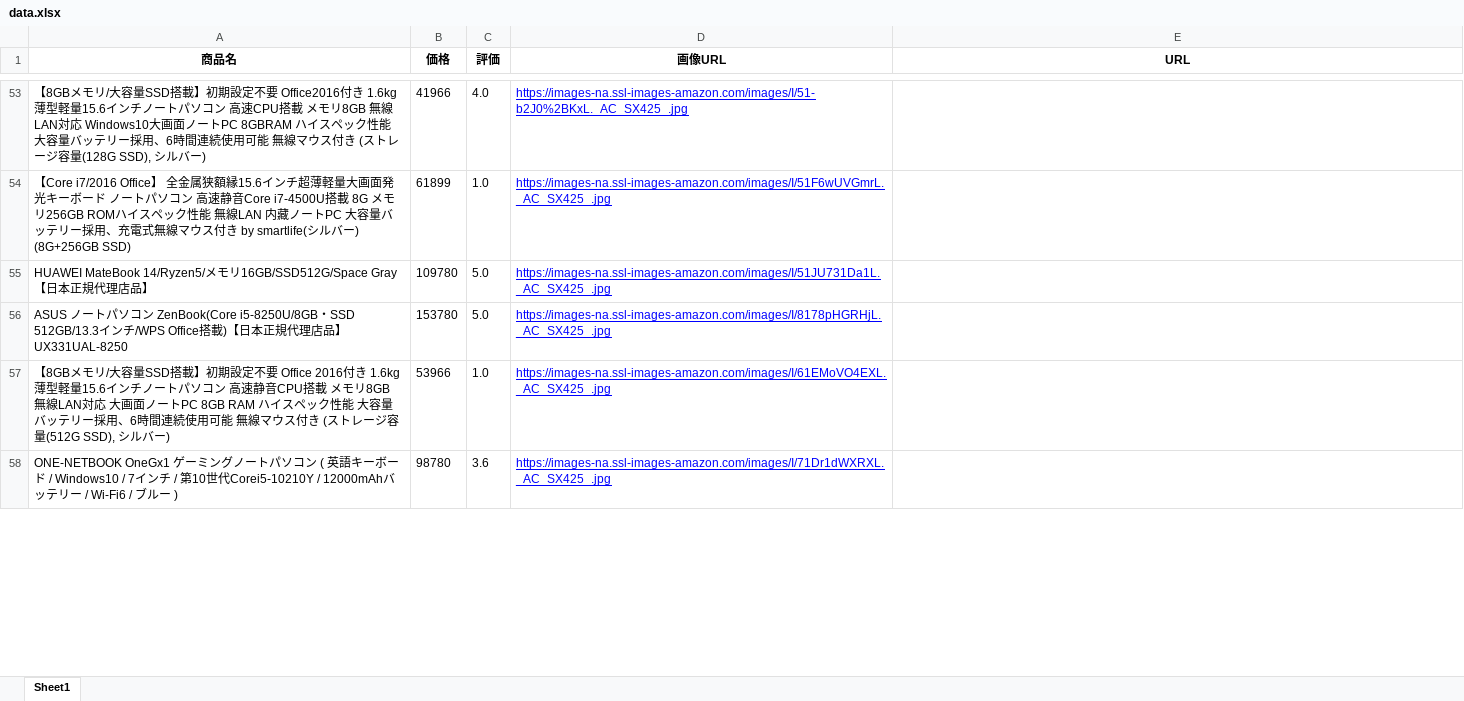
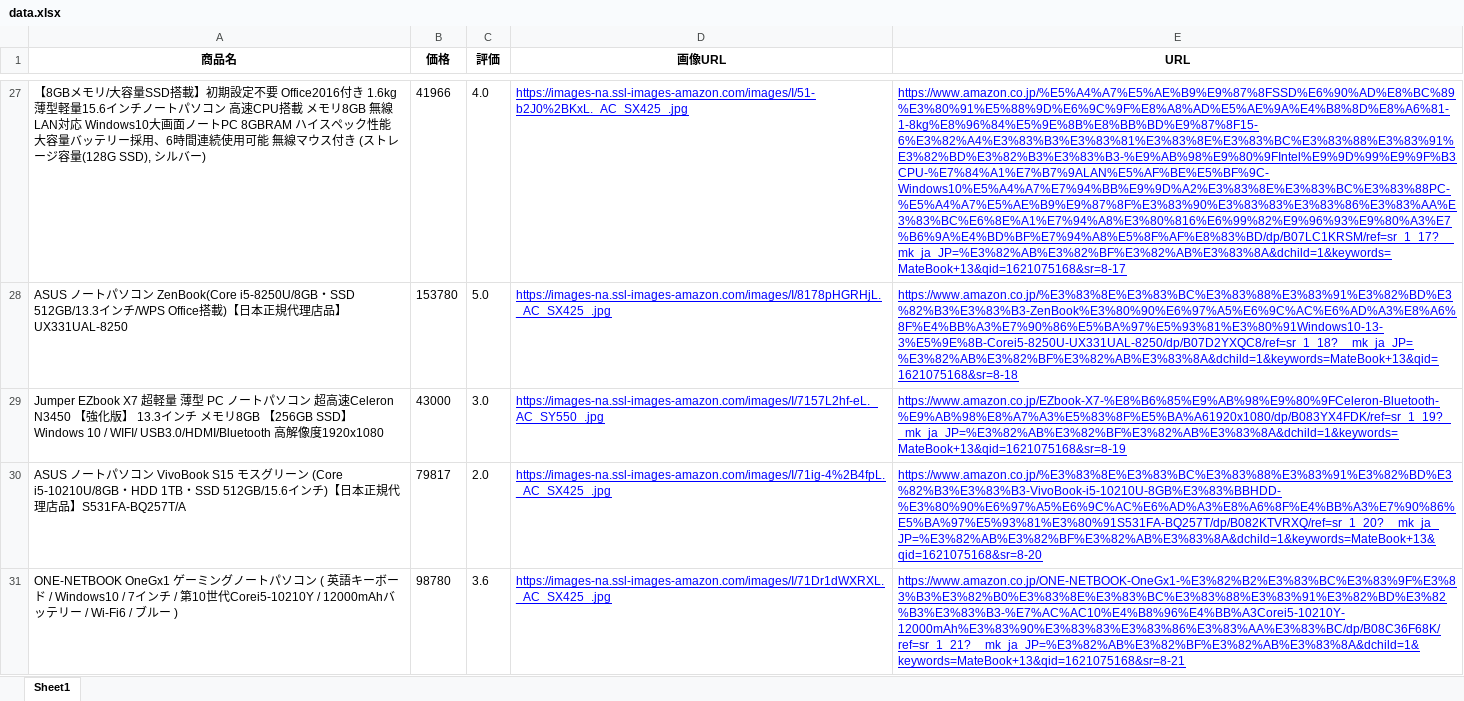
Before and after one commit to yutoriSE/product-valuation-checker, an Excel workbook: data.xlsx, sheet Sheet1, drawn as a sheet; only a part is shown, gaps mark what is left out; values as stored, in another font and other column widths than the file's, no borders; removed rows and columns are numbered as before the commit, all else as after; the diff covers the shown part only; the diff names each change by its address in the sheet, - before the commit and + after, or states it on an @@ line.

```diff
--- a/data.xlsx (sheet Sheet1)
+++ b/data.xlsx (sheet Sheet1)
-E27 (URL): (empty)
+E27 (URL): https://www.amazon.co.jp/%E5%A4%A7%E5%AE%B9%E9%87%8FSSD%E6%90%AD%E8%BC%89%E3%80%91%E5%88%9D%E6%9C%9F%E8%A8%AD%E5%AE%9A%E4%B8%8D%E8%A6%81-1-8kg%E8%96%84%E5%9E%8B%E8%BB%BD%E9%87%8F15-6%E3%82%A4%E3%83%B3%E3%83%81%E3%83%8E%E3%83%BC%E3%83%88%E3%83%91%E3%82%BD%E3%82%B3%E3%83%B3-%E9%AB%98%E9%80%9FIntel%E9%9D%99%E9%9F%B3CPU-%E7%84%A1%E7%B7%9ALAN%E5%AF%BE%E5%BF%9C-Windows10%E5%A4%A7%E7%94%BB%E9%9D%A2%E3%83%8E%E3%83%BC%E3%83%88PC-%E5%A4%A7%E5%AE%B9%E9%87%8F%E3%83%90%E3%83%83%E3%83%86%E3%83%AA%E3%83%BC%E6%8E%A1%E7%94%A8%E3%80%816%E6%99%82%E9%96%93%E9%80%A3%E7%B6%9A%E4%BD%BF%E7%94%A8%E5%8F%AF%E8%83%BD/dp/B07LC1KRSM/ref=sr_1_17?__mk_ja_JP=%E3%82%AB%E3%82%BF%E3%82%AB%E3%83%8A&dchild=1&keywords=MateBook+13&qid=1621075168&sr=8-17
-row 54: 【Core i7/2016 Office】 全金属狭額縁15.6インチ超薄軽量大画面発光キーボード ノートパソコン 高速静音Core i7-4500U搭載 8G メモリ256GB ROMハイスペック性能 無線LAN 内藏ノートPC 大容量バッテリー採用、充電式無線マウス付き by smartlife(シルバー) (8G+256GB SSD) | 61899 | 1.0 | https://images-na.ssl-images-amazon.com/images/I/51F6wUVGmrL._AC_SX425_.jpg
-row 55: HUAWEI MateBook 14/Ryzen5/メモリ16GB/SSD512G/Space Gray【日本正規代理店品】 | 109780 | 5.0 | https://images-na.ssl-images-amazon.com/images/I/51JU731Da1L._AC_SX425_.jpg
-E28 (URL): (empty)
+E28 (URL): https://www.amazon.co.jp/%E3%83%8E%E3%83%BC%E3%83%88%E3%83%91%E3%82%BD%E3%82%B3%E3%83%B3-ZenBook%E3%80%90%E6%97%A5%E6%9C%AC%E6%AD%A3%E8%A6%8F%E4%BB%A3%E7%90%86%E5%BA%97%E5%93%81%E3%80%91Windows10-13-3%E5%9E%8B-Corei5-8250U-UX331UAL-8250/dp/B07D2YXQC8/ref=sr_1_18?__mk_ja_JP=%E3%82%AB%E3%82%BF%E3%82%AB%E3%83%8A&dchild=1&keywords=MateBook+13&qid=1621075168&sr=8-18
-row 57: 【8GBメモリ/大容量SSD搭載】初期設定不要 Office 2016付き 1.6kg薄型軽量15.6インチノートパソコン 高速静音CPU搭載 メモリ8GB 無線LAN対応 大画面ノートPC 8GB RAM ハイスペック性能 大容量バッテリー採用、6時間連続使用可能 無線マウス付き (ストレージ容量(512G SSD), シルバー) | 53966 | 1.0 | https://images-na.ssl-images-amazon.com/images/I/61EMoVO4EXL._AC_SX425_.jpg
+row 29: Jumper EZbook X7 超軽量 薄型 PC ノートパソコン 超高速Celeron N3450 【強化版】 13.3インチ メモリ8GB 【256GB SSD】 Windows 10 / WIFI/ USB3.0/HDMI/Bluetooth 高解像度1920x1080 | 43000 | 3.0 | https://images-na.ssl-images-amazon.com/images/I/7157L2hf-eL._AC_SY550_.jpg | https://www.amazon.co.jp/EZbook-X7-%E8%B6%85%E9%AB%98%E9%80%9FCeleron-Bluetooth-%E9%AB%98%E8%A7%A3%E5%83%8F%E5%BA%A61920x1080/dp/B083YX4FDK/ref=sr_1_19?__mk_ja_JP=%E3%82%AB%E3%82%BF%E3%82%AB%E3%83%8A&dchild=1&keywords=MateBook+13&qid=1621075168&sr=8-19
+row 30: ASUS ノートパソコン VivoBook S15 モスグリーン (Core i5-10210U/8GB・HDD 1TB・SSD 512GB/15.6インチ)【日本正規代理店品】S531FA-BQ257T/A | 79817 | 2.0 | https://images-na.ssl-images-amazon.com/images/I/71ig-4%2B4fpL._AC_SX425_.jpg | https://www.amazon.co.jp/%E3%83%8E%E3%83%BC%E3%83%88%E3%83%91%E3%82%BD%E3%82%B3%E3%83%B3-VivoBook-i5-10210U-8GB%E3%83%BBHDD-%E3%80%90%E6%97%A5%E6%9C%AC%E6%AD%A3%E8%A6%8F%E4%BB%A3%E7%90%86%E5%BA%97%E5%93%81%E3%80%91S531FA-BQ257T/dp/B082KTVRXQ/ref=sr_1_20?__mk_ja_JP=%E3%82%AB%E3%82%BF%E3%82%AB%E3%83%8A&dchild=1&keywords=MateBook+13&qid=1621075168&sr=8-20
-E31 (URL): (empty)
+E31 (URL): https://www.amazon.co.jp/ONE-NETBOOK-OneGx1-%E3%82%B2%E3%83%BC%E3%83%9F%E3%83%B3%E3%82%B0%E3%83%8E%E3%83%BC%E3%83%88%E3%83%91%E3%82%BD%E3%82%B3%E3%83%B3-%E7%AC%AC10%E4%B8%96%E4%BB%A3Corei5-10210Y-12000mAh%E3%83%90%E3%83%83%E3%83%86%E3%83%AA%E3%83%BC/dp/B08C36F68K/ref=sr_1_21?__mk_ja_JP=%E3%82%AB%E3%82%BF%E3%82%AB%E3%83%8A&dchild=1&keywords=MateBook+13&qid=1621075168&sr=8-21
```
Also changed, not shown: 18 added rows, 68 removed rows and 29 edited cells elsewhere in this sheet, 7 other files.
